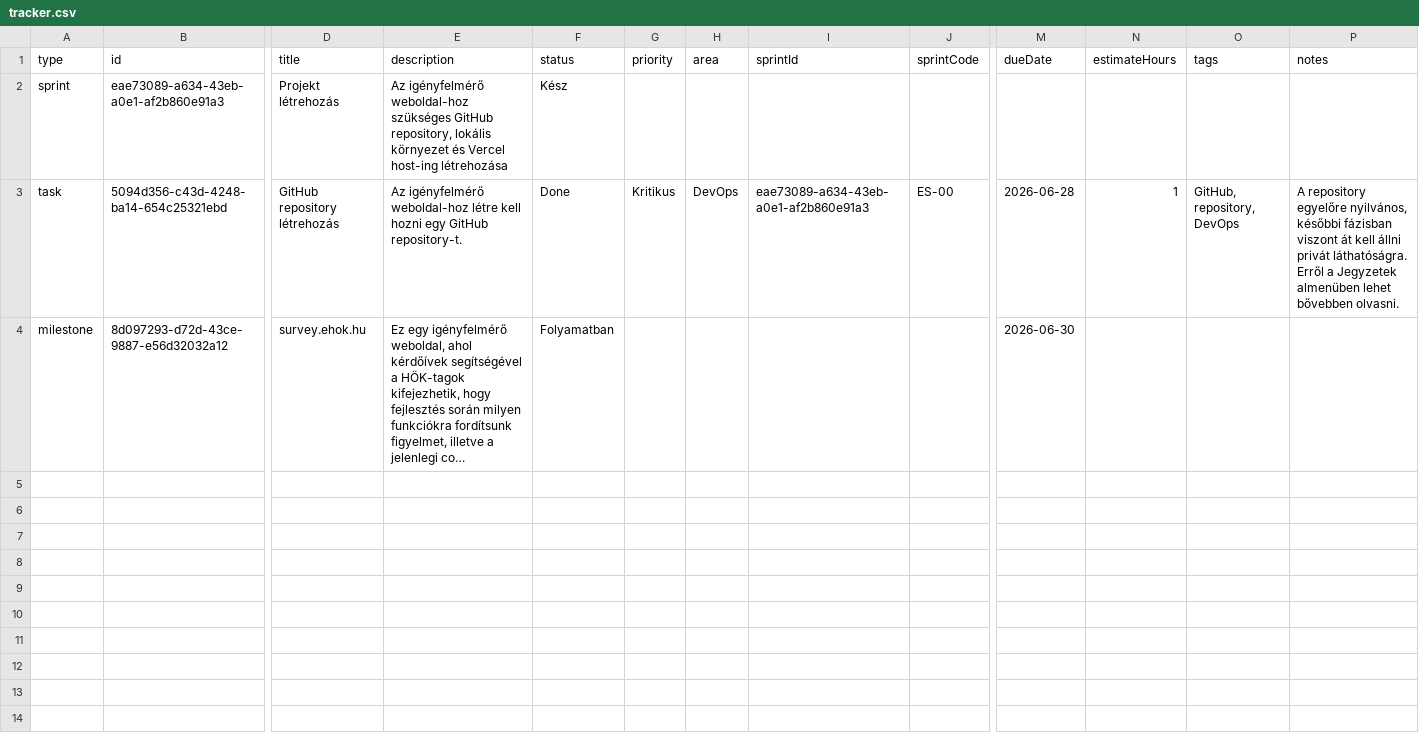
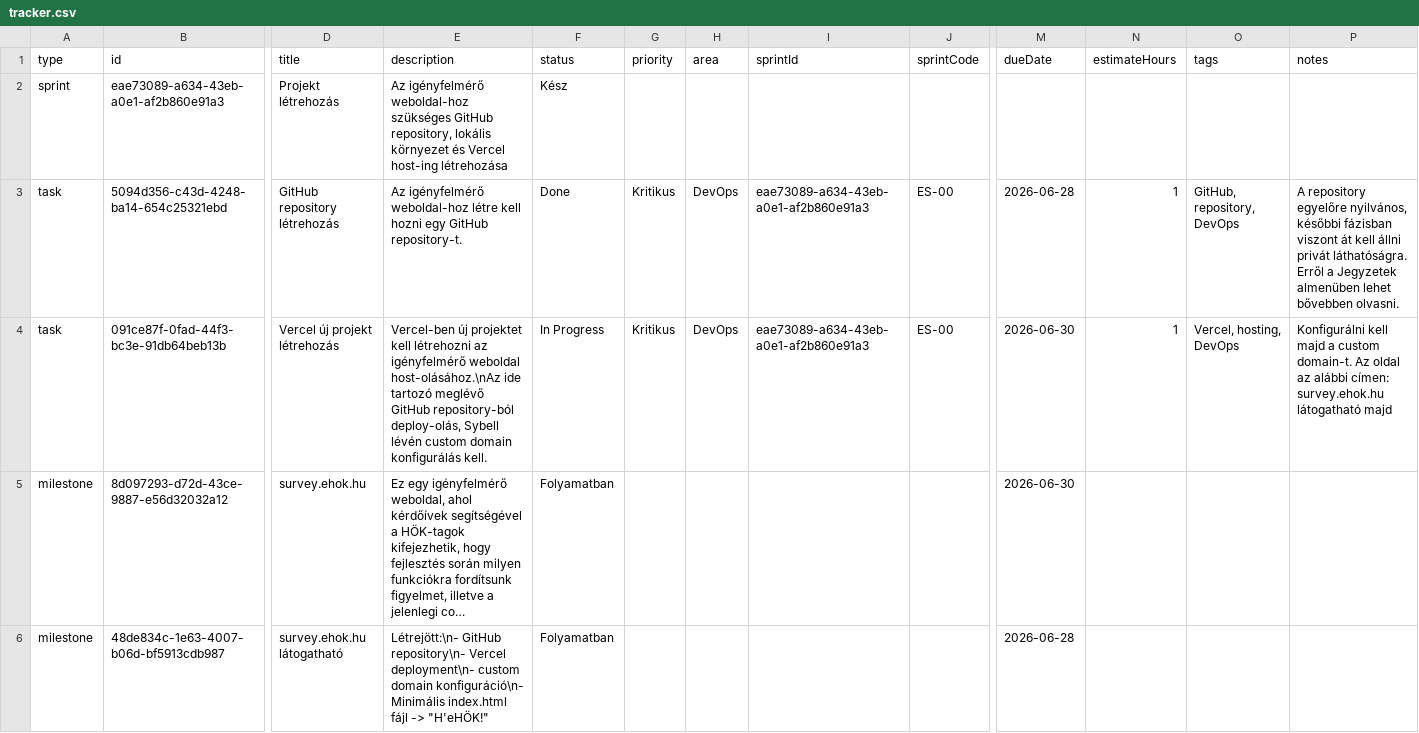
Before and after one commit to Trescu/ehok-dev-tracker, a CSV file: data/tracker.csv, drawn as a sheet; only a part is shown, gaps mark what is left out; long unchanged cells end in …; rows hold the shown columns only; the diff names each change by its address in the sheet, - before the commit and + after, or states it on an @@ line.

Commit message:
Update eHÖK dev tracker CSV - 2026-06-28T20:10:28.969Z

```diff
--- a/data/tracker.csv
+++ b/data/tracker.csv
+row 4: task | 091ce87f-0fad-44f3-bc3e-91db64beb13b | Vercel új projekt létrehozás | Vercel-ben új projektet kell létrehozni az igényfelmérő weboldal host-olásához.\nAz ide tartozó meglévő GitHub repository-ból deploy-olás, Sybell lévén custom domain konfigurálás kell. | In Progress | Kritikus | DevOps | eae73089-a634-43eb-a0e1-af2b860e91a3 | ES-00 | 2026-06-30 | 1 | Vercel, hosting, DevOps | Konfigurálni kell majd a custom domain-t. Az oldal az alábbi címen: survey.ehok.hu látogatható majd
+row 6: milestone | 48de834c-1e63-4007-b06d-bf5913cdb987 | survey.ehok.hu látogatható | Létrejött:\n- GitHub repository\n- Vercel deployment\n- custom domain konfiguráció\n- Minimális index.html fájl -> "H'eHÖK!" | Folyamatban |  |  |  |  | 2026-06-28
```
